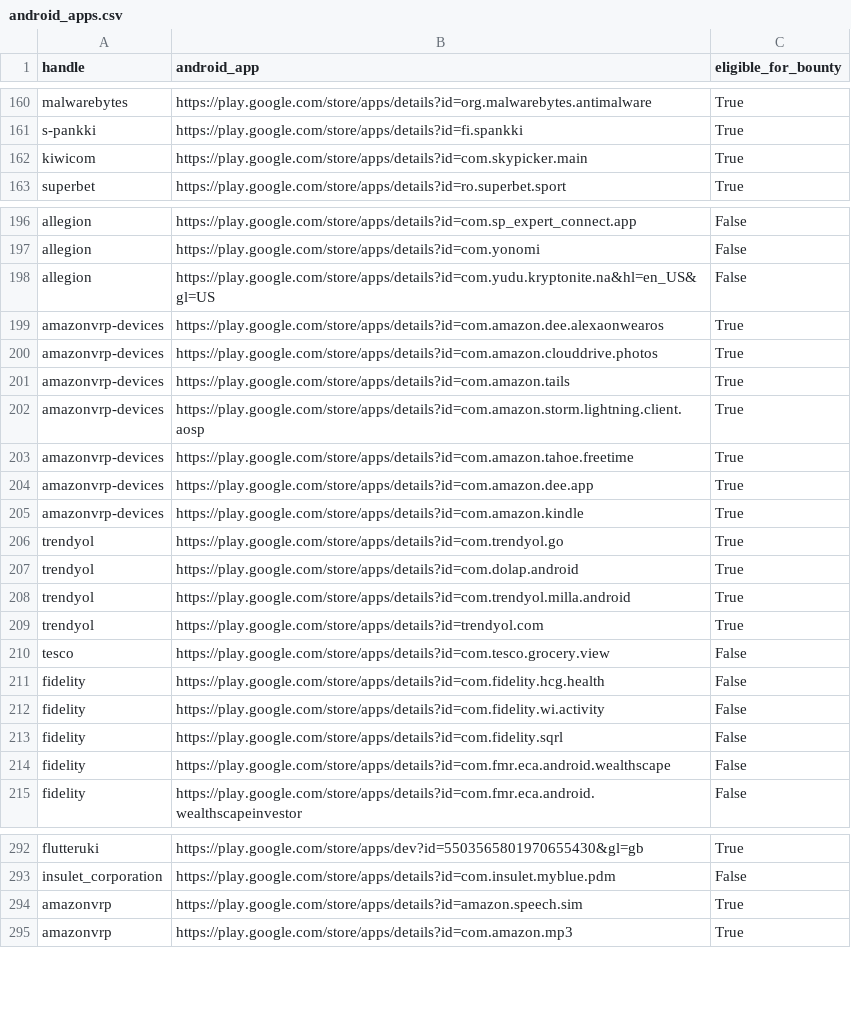
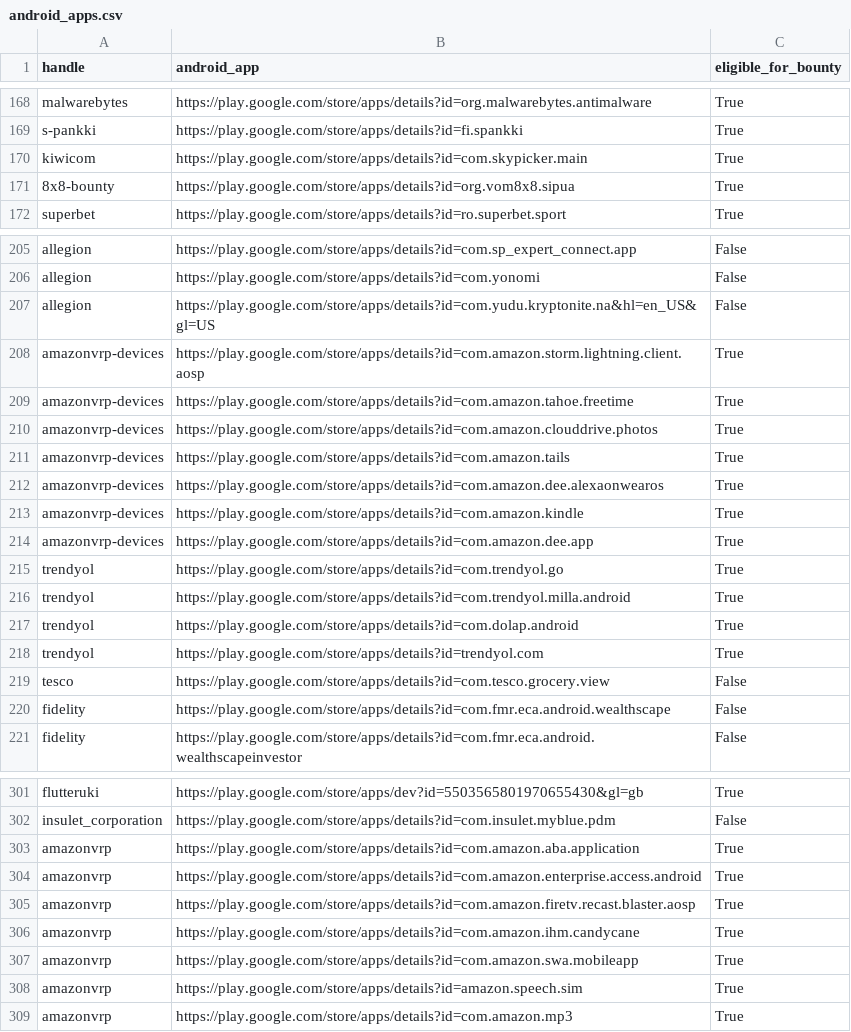
Before and after one commit to SecShiv/h1androidapp_scope, a CSV file: android_apps.csv, drawn as a sheet; only a part is shown, gaps mark what is left out; the diff covers the shown part only.

```diff
--- a/android_apps.csv
+++ b/android_apps.csv
@@ -162,2 +170,3 @@ s-pankki,https://play.google.com/store/apps/details?id=fi.spankki,True
 kiwicom,https://play.google.com/store/apps/details?id=com.skypicker.main,True
+8x8-bounty,https://play.google.com/store/apps/details?id=org.vom8x8.sipua,True
 superbet,https://play.google.com/store/apps/details?id=ro.superbet.sport,True
@@ -198,17 +207,14 @@ allegion,https://play.google.com/store/apps/details?id=com.yonomi,False
 allegion,https://play.google.com/store/apps/details?id=com.yudu.kryptonite.na&hl=en_US&gl=US,False
-amazonvrp-devices,https://play.google.com/store/apps/details?id=com.amazon.dee.alexaonwearos,True
+amazonvrp-devices,https://play.google.com/store/apps/details?id=com.amazon.storm.lightning.client.aosp,True
+amazonvrp-devices,https://play.google.com/store/apps/details?id=com.amazon.tahoe.freetime,True
 amazonvrp-devices,https://play.google.com/store/apps/details?id=com.amazon.clouddrive.photos,True
 amazonvrp-devices,https://play.google.com/store/apps/details?id=com.amazon.tails,True
-amazonvrp-devices,https://play.google.com/store/apps/details?id=com.amazon.storm.lightning.client.aosp,True
-amazonvrp-devices,https://play.google.com/store/apps/details?id=com.amazon.tahoe.freetime,True
+amazonvrp-devices,https://play.google.com/store/apps/details?id=com.amazon.dee.alexaonwearos,True
+amazonvrp-devices,https://play.google.com/store/apps/details?id=com.amazon.kindle,True
 amazonvrp-devices,https://play.google.com/store/apps/details?id=com.amazon.dee.app,True
-amazonvrp-devices,https://play.google.com/store/apps/details?id=com.amazon.kindle,True
 trendyol,https://play.google.com/store/apps/details?id=com.trendyol.go,True
+trendyol,https://play.google.com/store/apps/details?id=com.trendyol.milla.android,True
 trendyol,https://play.google.com/store/apps/details?id=com.dolap.android,True
-trendyol,https://play.google.com/store/apps/details?id=com.trendyol.milla.android,True
 trendyol,https://play.google.com/store/apps/details?id=trendyol.com,True
 tesco,https://play.google.com/store/apps/details?id=com.tesco.grocery.view,False
-fidelity,https://play.google.com/store/apps/details?id=com.fidelity.hcg.health,False
-fidelity,https://play.google.com/store/apps/details?id=com.fidelity.wi.activity,False
-fidelity,https://play.google.com/store/apps/details?id=com.fidelity.sqrl,False
 fidelity,https://play.google.com/store/apps/details?id=com.fmr.eca.android.wealthscape,False
@@ -293,2 +302,7 @@ flutteruki,https://play.google.com/store/apps/dev?id=5503565801970655430&gl=gb,T
 insulet_corporation,https://play.google.com/store/apps/details?id=com.insulet.myblue.pdm,False
+amazonvrp,https://play.google.com/store/apps/details?id=com.amazon.aba.application,True
+amazonvrp,https://play.google.com/store/apps/details?id=com.amazon.enterprise.access.android,True
+amazonvrp,https://play.google.com/store/apps/details?id=com.amazon.firetv.recast.blaster.aosp,True
+amazonvrp,https://play.google.com/store/apps/details?id=com.amazon.ihm.candycane,True
+amazonvrp,https://play.google.com/store/apps/details?id=com.amazon.swa.mobileapp,True
 amazonvrp,https://play.google.com/store/apps/details?id=amazon.speech.sim,True
```
Also changed, not shown: 16 added rows, 5 removed rows, 30 moved rows and 1 edited cell elsewhere in this file, 4 other files.
